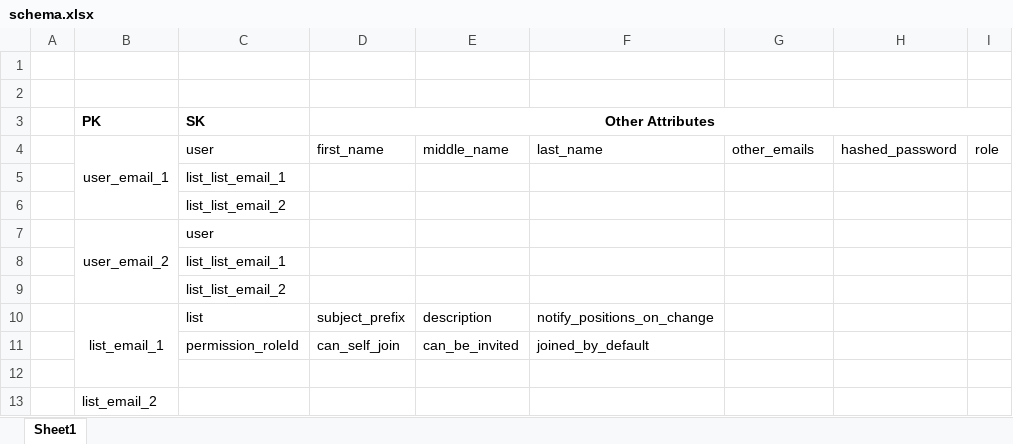
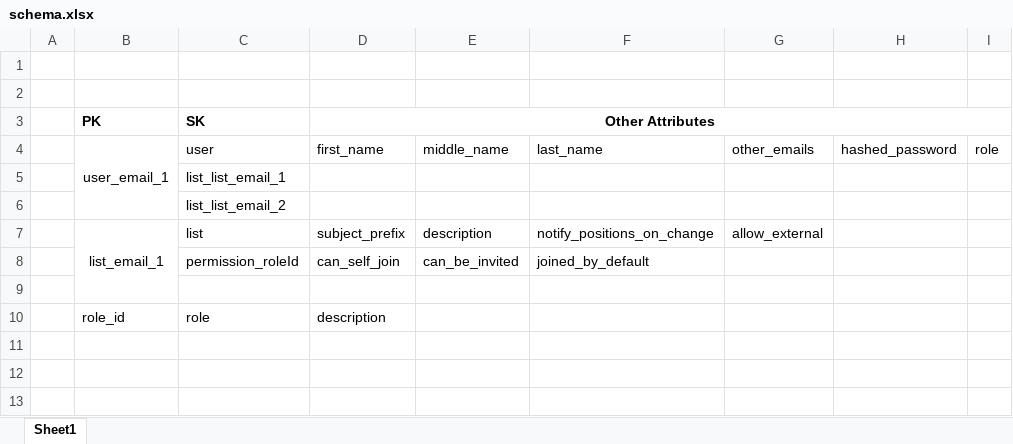
Before and after one commit to nozuus/api, an Excel workbook: resources/schema.xlsx, sheet Sheet1, drawn as a sheet; values as stored, in another font and other column widths than the file's, no borders; removed rows and columns are numbered as before the commit, all else as after; the diff names each change by its address in the sheet, - before the commit and + after, or states it on an @@ line.

Commit message:
Allow external senders for position emails

```diff
--- a/resources/schema.xlsx (sheet Sheet1)
+++ b/resources/schema.xlsx (sheet Sheet1)
-row 7:  | user_email_2 | user
-row 8:  |  | list_list_email_1
-row 9:  |  | list_list_email_2
-G7: (empty)
+G7: allow_external
-row 13:  | list_email_2
+row 10:  | role_id | role | description
```
Also changed, not shown: 3 other files.
